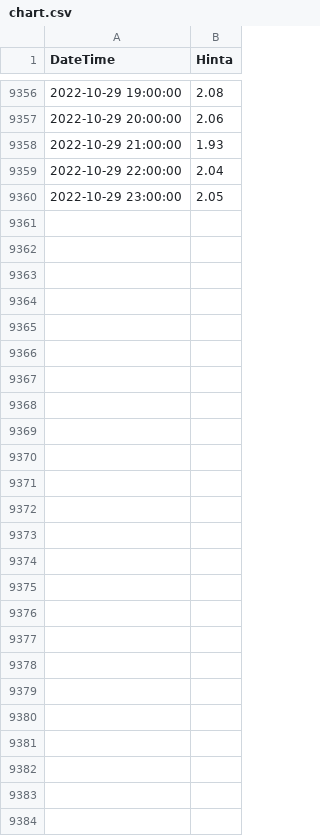
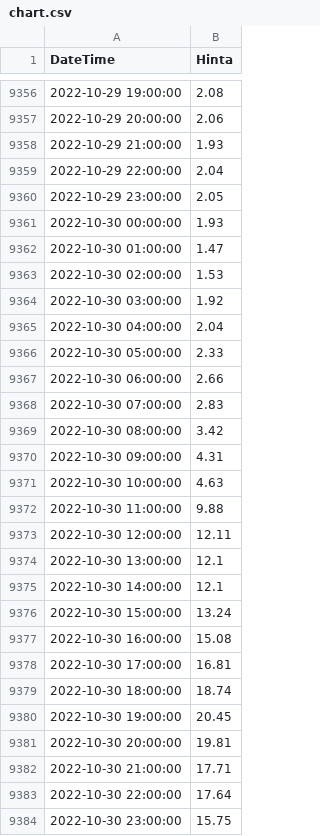
Before and after one commit to vesanieminen/ElectricityCostDashboard, a CSV file: src/main/resources/data/sahko.tk/chart.csv, drawn as a sheet; only a part is shown, gaps mark what is left out; the diff names each change by its address in the sheet, - before the commit and + after, or states it on an @@ line.

Commit message:
Updated datasource.

```diff
--- a/src/main/resources/data/sahko.tk/chart.csv
+++ b/src/main/resources/data/sahko.tk/chart.csv
+row 9361: 2022-10-30 00:00:00 | 1.93
+row 9362: 2022-10-30 01:00:00 | 1.47
+row 9363: 2022-10-30 02:00:00 | 1.53
+row 9364: 2022-10-30 03:00:00 | 1.92
+row 9365: 2022-10-30 04:00:00 | 2.04
+row 9366: 2022-10-30 05:00:00 | 2.33
+row 9367: 2022-10-30 06:00:00 | 2.66
+row 9368: 2022-10-30 07:00:00 | 2.83
+row 9369: 2022-10-30 08:00:00 | 3.42
+row 9370: 2022-10-30 09:00:00 | 4.31
+row 9371: 2022-10-30 10:00:00 | 4.63
+row 9372: 2022-10-30 11:00:00 | 9.88
+row 9373: 2022-10-30 12:00:00 | 12.11
+row 9374: 2022-10-30 13:00:00 | 12.1
+row 9375: 2022-10-30 14:00:00 | 12.1
+row 9376: 2022-10-30 15:00:00 | 13.24
+row 9377: 2022-10-30 16:00:00 | 15.08
+row 9378: 2022-10-30 17:00:00 | 16.81
+row 9379: 2022-10-30 18:00:00 | 18.74
+row 9380: 2022-10-30 19:00:00 | 20.45
+row 9381: 2022-10-30 20:00:00 | 19.81
+row 9382: 2022-10-30 21:00:00 | 17.71
+row 9383: 2022-10-30 22:00:00 | 17.64
+row 9384: 2022-10-30 23:00:00 | 15.75
```
